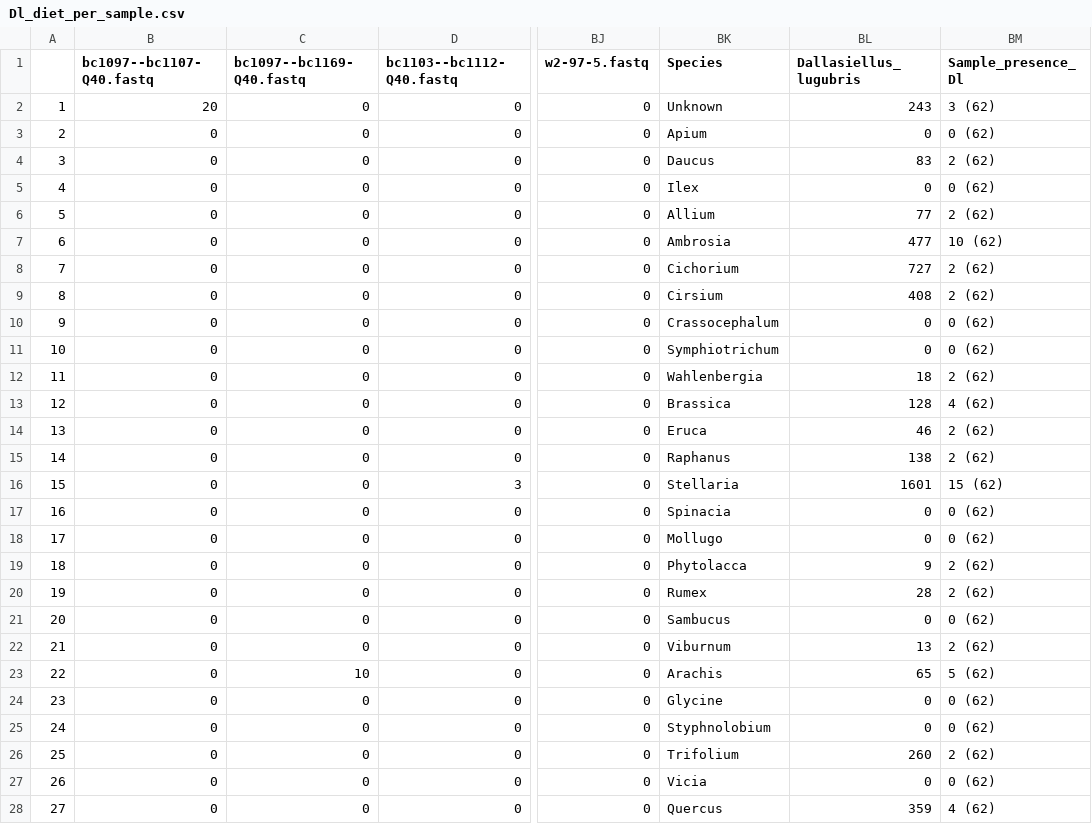
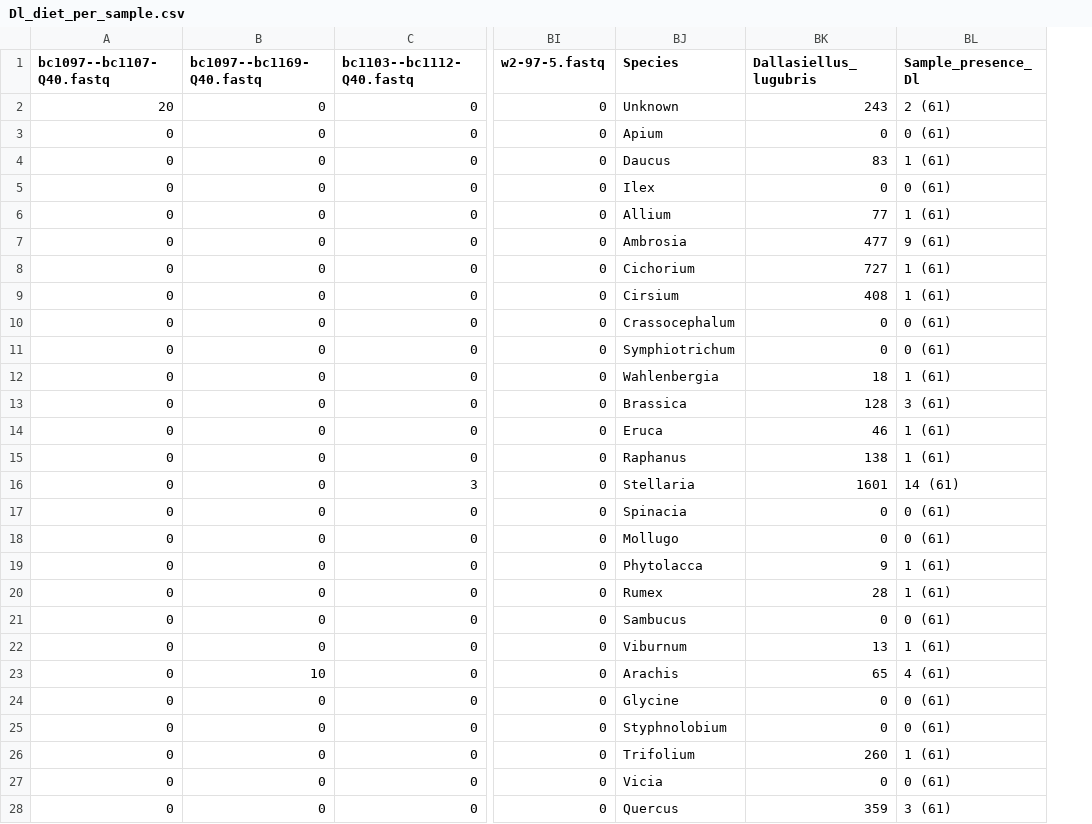
Before and after one commit to PedroDaPos/Burrower-Bugs-diet-and-pop-gen, a CSV file: ASV_identification/Dl_diet_per_sample.csv, drawn as a sheet; only a part is shown, gaps mark what is left out; removed rows and columns are numbered as before the commit, all else as after; the diff covers the shown part only; the diff names each change by its address in the sheet, - before the commit and + after, or states it on an @@ line.

Commit message:
more table processing

```diff
--- a/ASV_identification/Dl_diet_per_sample.csv
+++ b/ASV_identification/Dl_diet_per_sample.csv
-column A, rows 2-28: 1 | 2 | 3 | 4 | 5 | 6 | 7 | 8 | 9 | 10 | 11 | 12 | 13 | 14 | 15 | 16 | 17 | 18 | 19 | 20 | 21 | 22 | 23 | 24 | 25 | 26 | 27
-BL2 (Sample_presence_Dl): 3 (62)
+BL2 (Sample_presence_Dl): 2 (61)
-BL3 (Sample_presence_Dl): 0 (62)
+BL3 (Sample_presence_Dl): 0 (61)
-BL4 (Sample_presence_Dl): 2 (62)
+BL4 (Sample_presence_Dl): 1 (61)
-BL5 (Sample_presence_Dl): 0 (62)
+BL5 (Sample_presence_Dl): 0 (61)
-BL6 (Sample_presence_Dl): 2 (62)
+BL6 (Sample_presence_Dl): 1 (61)
-BL7 (Sample_presence_Dl): 10 (62)
+BL7 (Sample_presence_Dl): 9 (61)
-BL8:BL9 (Sample_presence_Dl): 2 (62)
+BL8:BL9 (Sample_presence_Dl): 1 (61)
-BL10:BL11 (Sample_presence_Dl): 0 (62)
+BL10:BL11 (Sample_presence_Dl): 0 (61)
-BL12 (Sample_presence_Dl): 2 (62)
+BL12 (Sample_presence_Dl): 1 (61)
-BL13 (Sample_presence_Dl): 4 (62)
+BL13 (Sample_presence_Dl): 3 (61)
-BL14:BL15 (Sample_presence_Dl): 2 (62)
+BL14:BL15 (Sample_presence_Dl): 1 (61)
-BL16 (Sample_presence_Dl): 15 (62)
+BL16 (Sample_presence_Dl): 14 (61)
-BL17:BL18 (Sample_presence_Dl): 0 (62)
+BL17:BL18 (Sample_presence_Dl): 0 (61)
-BL19:BL20 (Sample_presence_Dl): 2 (62)
+BL19:BL20 (Sample_presence_Dl): 1 (61)
-BL21 (Sample_presence_Dl): 0 (62)
+BL21 (Sample_presence_Dl): 0 (61)
-BL22 (Sample_presence_Dl): 2 (62)
+BL22 (Sample_presence_Dl): 1 (61)
-BL23 (Sample_presence_Dl): 5 (62)
+BL23 (Sample_presence_Dl): 4 (61)
-BL24:BL25 (Sample_presence_Dl): 0 (62)
+BL24:BL25 (Sample_presence_Dl): 0 (61)
-BL26 (Sample_presence_Dl): 2 (62)
+BL26 (Sample_presence_Dl): 1 (61)
-BL27 (Sample_presence_Dl): 0 (62)
+BL27 (Sample_presence_Dl): 0 (61)
-BL28 (Sample_presence_Dl): 4 (62)
+BL28 (Sample_presence_Dl): 3 (61)
```
Also changed, not shown: 52 edited cells elsewhere in this file, ASV_identification/Pb_diet_per_sample.csv, ASV_identification/diet_summary_both_Pb_and_Dl.csv, 6 other files.
